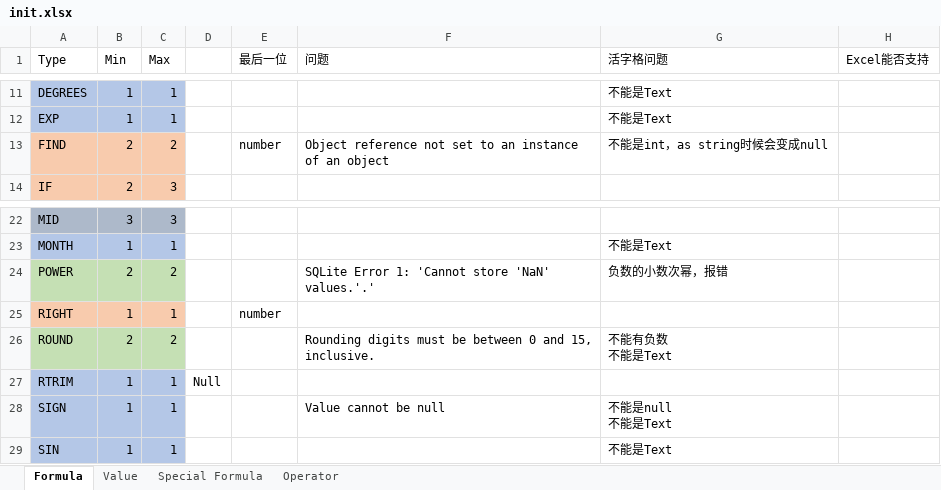
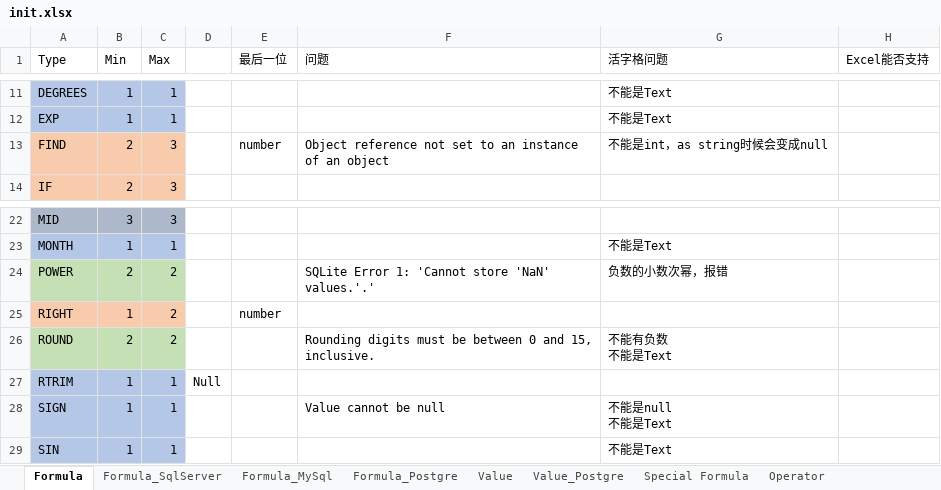
Before and after one commit to Yifan793/ExcelFormulaCheck, an Excel workbook: init.xlsx, sheet Formula, drawn as a sheet; only a part is shown, gaps mark what is left out; values as stored, in another font and other column widths than the file's, no borders; the diff names each change by its address in the sheet, - before the commit and + after, or states it on an @@ line.

```diff
--- a/init.xlsx (sheet Formula)
+++ b/init.xlsx (sheet Formula)
+sheet tab: Formula_SqlServer
+sheet tab: Formula_MySql
+sheet tab: Formula_Postgre
+sheet tab: Value_Postgre
-C13 (Max): 2
+C13 (Max): 3
-C25 (Max): 1
+C25 (Max): 2
```
Also changed, not shown: sheet Value, 1 other file.
